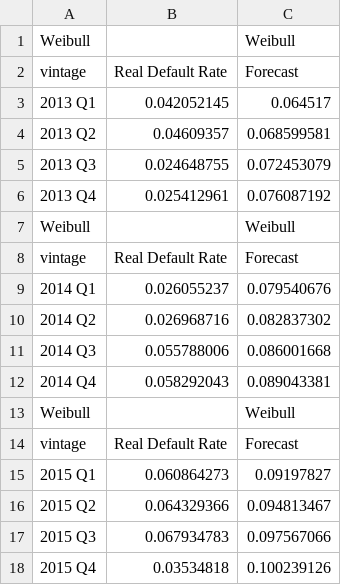
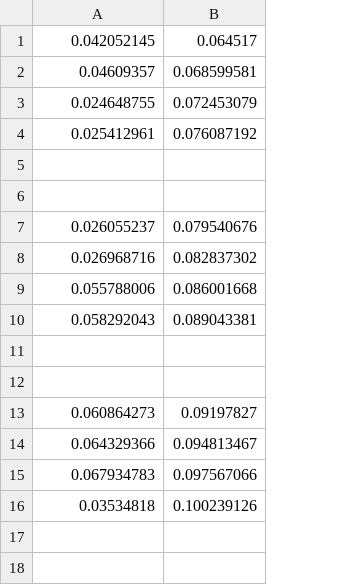
Before and after one commit to harryGod1/Replication_IJF, a CSV file: data/2259/wb_fd.csv, drawn as a sheet; removed rows and columns are numbered as before the commit, all else as after; the diff names each change by its address in the sheet, - before the commit and + after, or states it on an @@ line.

```diff
--- a/data/2259/wb_fd.csv
+++ b/data/2259/wb_fd.csv
-column A, rows 3-18: 2013 Q1 | 2013 Q2 | 2013 Q3 | 2013 Q4 | Weibull | vintage | 2014 Q1 | 2014 Q2 | 2014 Q3 | 2014 Q4 | Weibull | vintage | 2015 Q1 | 2015 Q2 | 2015 Q3 | 2015 Q4
-row 1: Weibull |  | Weibull
-row 2: vintage | Real Default Rate | Forecast
-row 5: Weibull |  | Weibull
+row 5: (empty)
-row 6: vintage | Real Default Rate | Forecast
+row 6: (empty)
-row 11: Weibull |  | Weibull
+row 11: (empty)
-row 12: vintage | Real Default Rate | Forecast
+row 12: (empty)
```
Also changed, not shown: data/2259/pl.csv, data/2259/pl2.csv, 29 other files.
